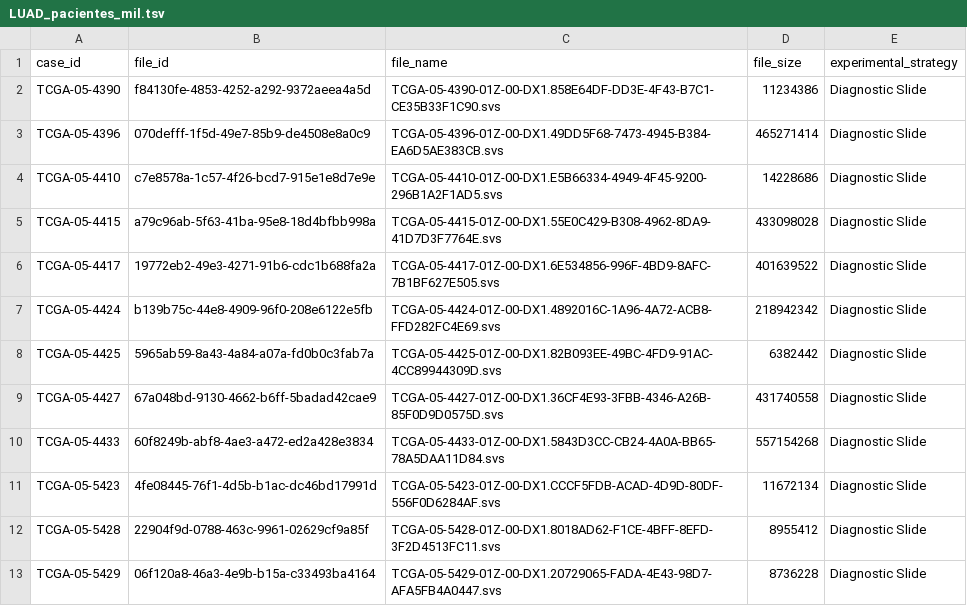
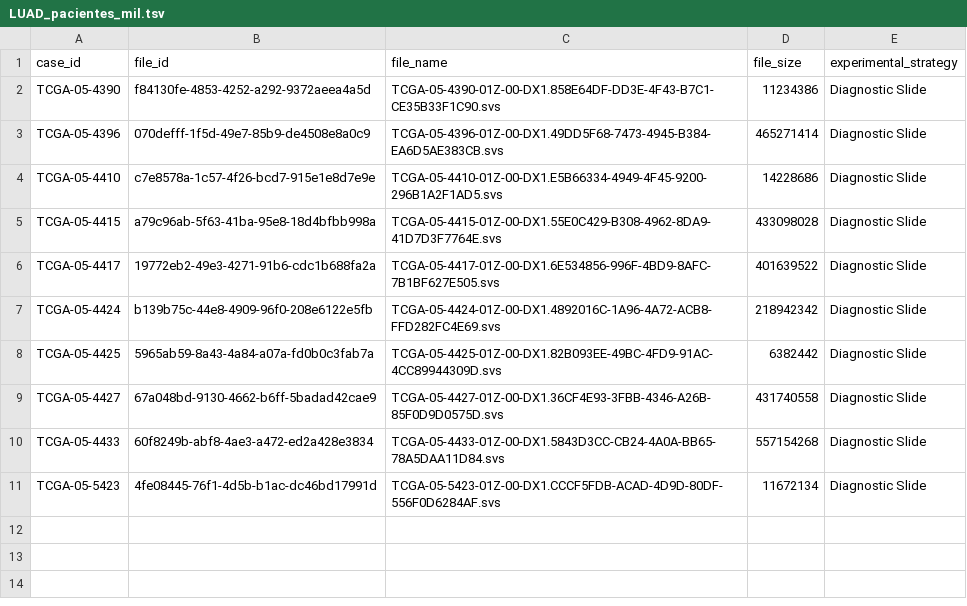
Before and after one commit to mariacr003-rgb/TFM_HGNN, a TSV file: data/processed/LUAD_pacientes_mil.tsv, drawn as a sheet; the diff names each change by its address in the sheet, - before the commit and + after, or states it on an @@ line.

```diff
--- a/data/processed/LUAD_pacientes_mil.tsv
+++ b/data/processed/LUAD_pacientes_mil.tsv
-row 12: TCGA-05-5428 | 22904f9d-0788-463c-9961-02629cf9a85f | TCGA-05-5428-01Z-00-DX1.8018AD62-F1CE-4BFF-8EFD-3F2D4513FC11.svs | 8955412 | Diagnostic Slide
-row 13: TCGA-05-5429 | 06f120a8-46a3-4e9b-b15a-c33493ba4164 | TCGA-05-5429-01Z-00-DX1.20729065-FADA-4E43-98D7-AFA5FB4A0447.svs | 8736228 | Diagnostic Slide
```
Also changed, not shown: data/processed/BRCA_pacientes_mil.tsv, data/processed/COAD_pacientes_mil.tsv, 3 other files.
